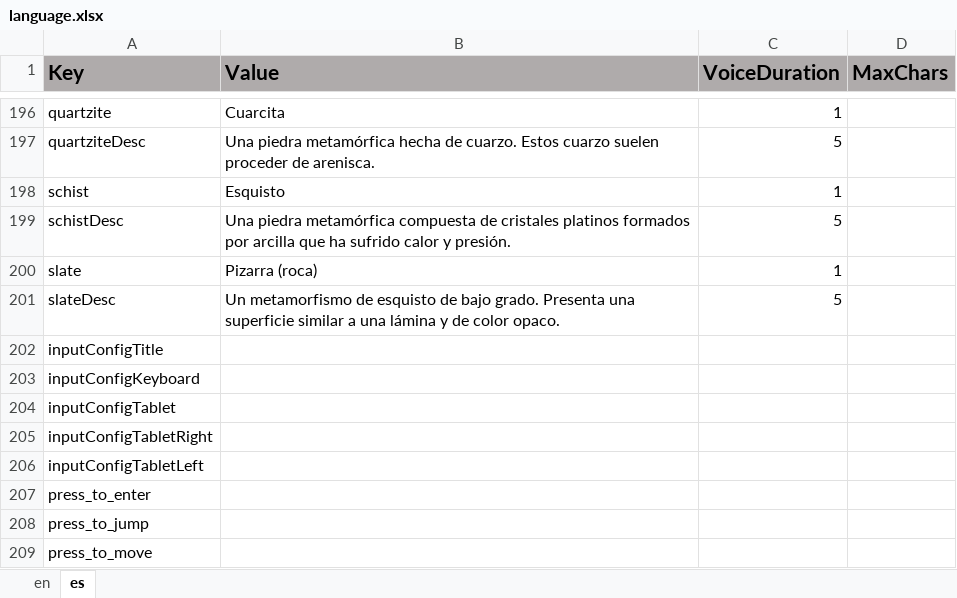
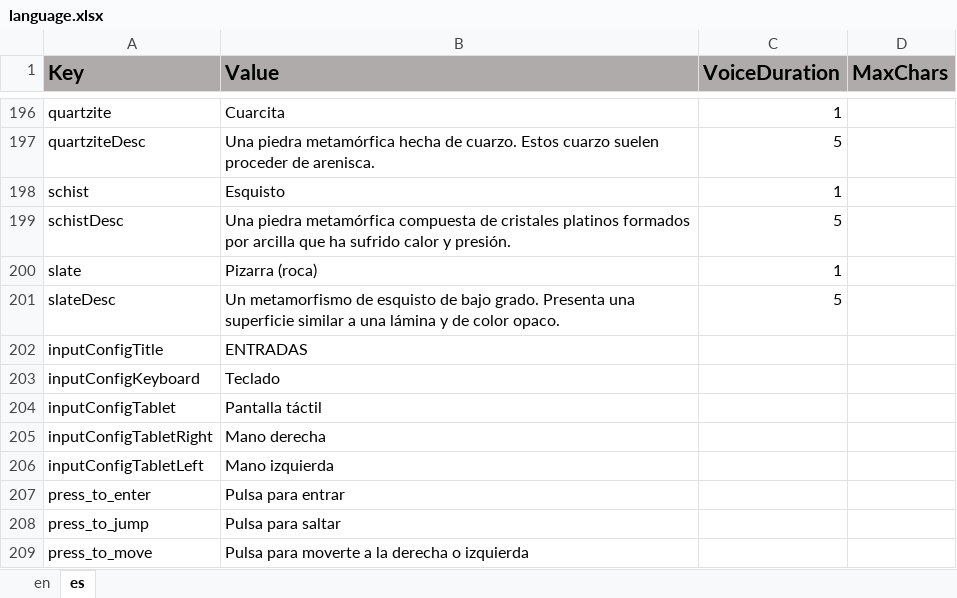
Before and after one commit to ddionisio/LL_RC, an Excel workbook: Language/language.xlsx, sheet es, drawn as a sheet; only a part is shown, gaps mark what is left out; values as stored, in another font and other column widths than the file's, no borders; the diff names each change by its address in the sheet, - before the commit and + after, or states it on an @@ line.

Commit message:
new build, update language from last submit

```diff
--- a/Language/language.xlsx (sheet es)
+++ b/Language/language.xlsx (sheet es)
-B202 (Value): (empty)
+B202 (Value): ENTRADAS
-B203 (Value): (empty)
+B203 (Value): Teclado
-B204 (Value): (empty)
+B204 (Value): Pantalla táctil
-B205 (Value): (empty)
+B205 (Value): Mano derecha
-B206 (Value): (empty)
+B206 (Value): Mano izquierda
-B207 (Value): (empty)
+B207 (Value): Pulsa para entrar
-B208 (Value): (empty)
+B208 (Value): Pulsa para saltar
-B209 (Value): (empty)
+B209 (Value): Pulsa para moverte a la derecha o izquierda
```
Also changed, not shown: 23 other files.
